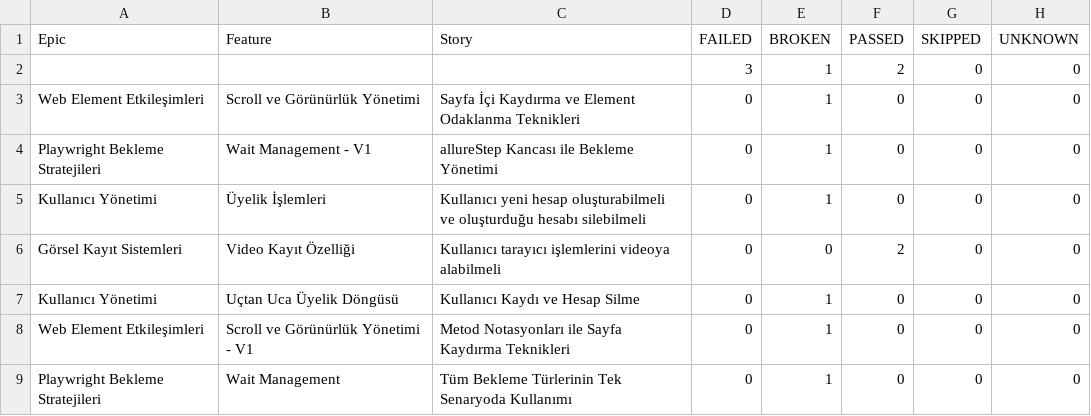
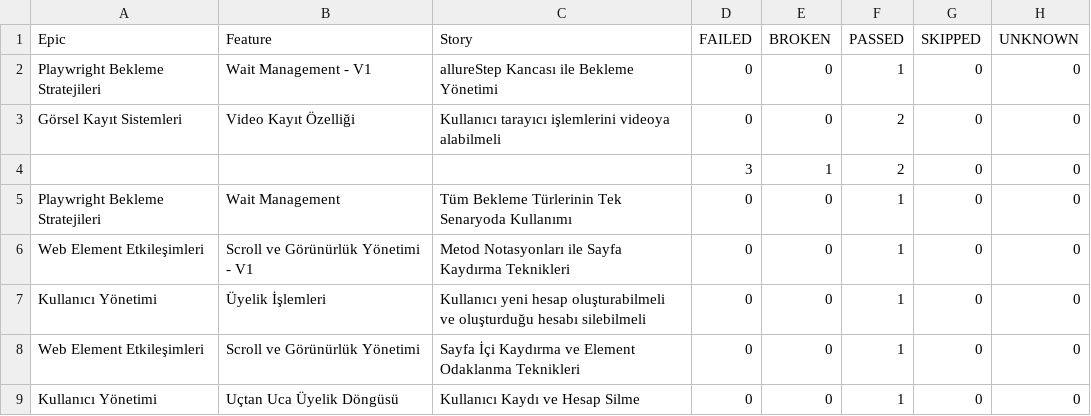
Before and after one commit to IpekSozbir/TestAutomationWithPlaywrightJava, a CSV file: allure-history/data/behaviors.csv, drawn as a sheet.

```diff
--- a/allure-history/data/behaviors.csv
+++ b/allure-history/data/behaviors.csv
@@ -1,9 +1,9 @@
 "Epic","Feature","Story","FAILED","BROKEN","PASSED","SKIPPED","UNKNOWN"
+"Playwright Bekleme Stratejileri","Wait Management - V1","allureStep Kancası ile Bekleme Yönetimi","0","0","1","0","0"
+"Görsel Kayıt Sistemleri","Video Kayıt Özelliği","Kullanıcı tarayıcı işlemlerini videoya alabilmeli","0","0","2","0","0"
 "","","","3","1","2","0","0"
-"Web Element Etkileşimleri","Scroll ve Görünürlük Yönetimi","Sayfa İçi Kaydırma ve Element Odaklanma Teknikleri","0","1","0","0","0"
-"Playwright Bekleme Stratejileri","Wait Management - V1","allureStep Kancası ile Bekleme Yönetimi","0","1","0","0","0"
-"Kullanıcı Yönetimi","Üyelik İşlemleri","Kullanıcı yeni hesap oluşturabilmeli ve oluşturduğu hesabı silebilmeli","0","1","0","0","0"
-"Görsel Kayıt Sistemleri","Video Kayıt Özelliği","Kullanıcı tarayıcı işlemlerini videoya alabilmeli","0","0","2","0","0"
-"Kullanıcı Yönetimi","Uçtan Uca Üyelik Döngüsü","Kullanıcı Kaydı ve Hesap Silme","0","1","0","0","0"
-"Web Element Etkileşimleri","Scroll ve Görünürlük Yönetimi - V1","Metod Notasyonları ile Sayfa Kaydırma Teknikleri","0","1","0","0","0"
-"Playwright Bekleme Stratejileri","Wait Management","Tüm Bekleme Türlerinin Tek Senaryoda Kullanımı","0","1","0","0","0"
+"Playwright Bekleme Stratejileri","Wait Management","Tüm Bekleme Türlerinin Tek Senaryoda Kullanımı","0","0","1","0","0"
+"Web Element Etkileşimleri","Scroll ve Görünürlük Yönetimi - V1","Metod Notasyonları ile Sayfa Kaydırma Teknikleri","0","0","1","0","0"
+"Kullanıcı Yönetimi","Üyelik İşlemleri","Kullanıcı yeni hesap oluşturabilmeli ve oluşturduğu hesabı silebilmeli","0","0","1","0","0"
+"Web Element Etkileşimleri","Scroll ve Görünürlük Yönetimi","Sayfa İçi Kaydırma ve Element Odaklanma Teknikleri","0","0","1","0","0"
+"Kullanıcı Yönetimi","Uçtan Uca Üyelik Döngüsü","Kullanıcı Kaydı ve Hesap Silme","0","0","1","0","0"
```
Also changed, not shown: allure-history/data/suites.csv, 52 other files.
